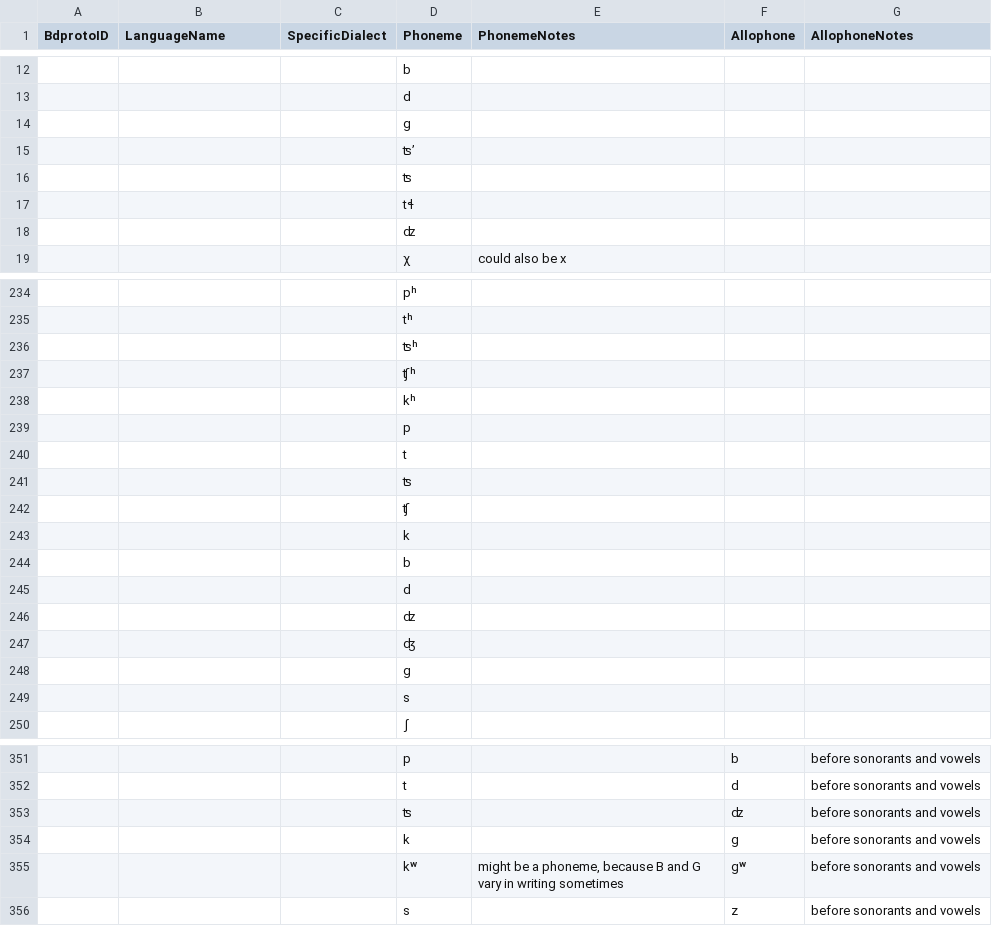
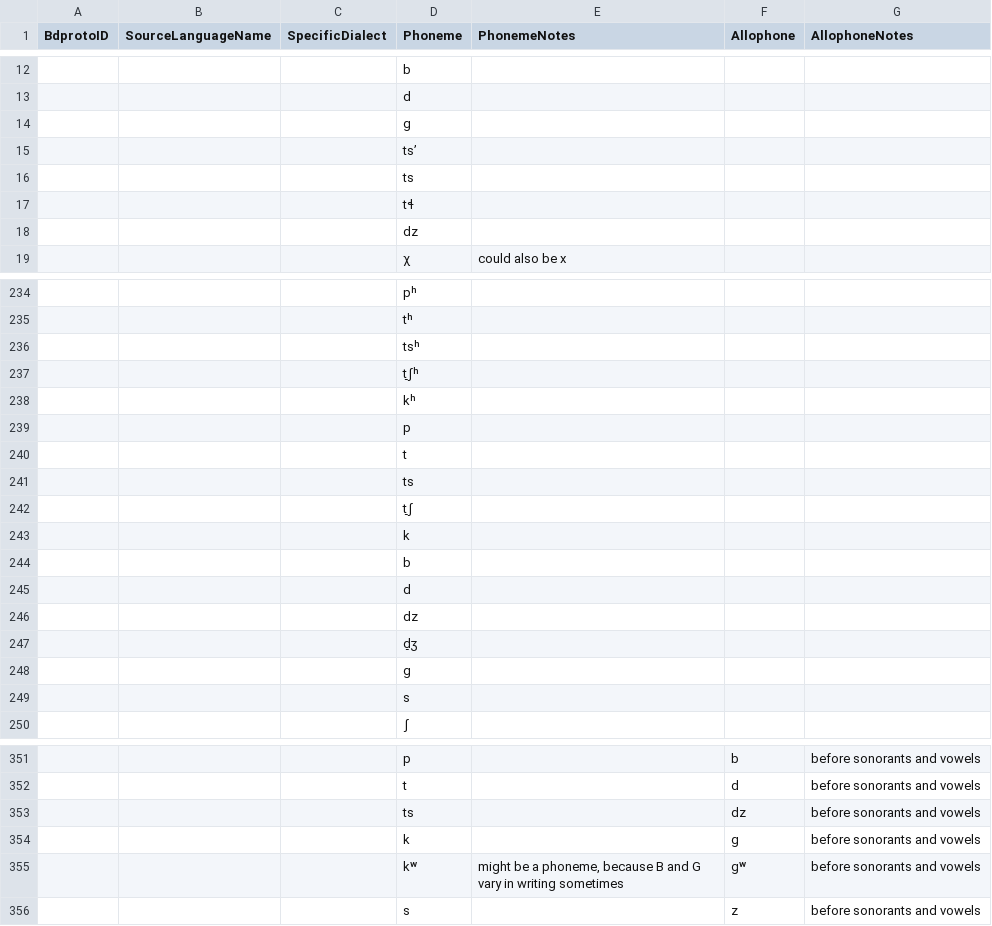
Before and after one commit to bdproto/bdproto, a CSV file: src/ancient-near-east/AnNeEa-inventories.csv, drawn as a sheet; only a part is shown, gaps mark what is left out; removed rows and columns are numbered as before the commit, all else as after; the diff covers the shown part only; the diff names each change by its address in the sheet, - before the commit and + after, or states it on an @@ line.

```diff
--- a/src/ancient-near-east/AnNeEa-inventories.csv
+++ b/src/ancient-near-east/AnNeEa-inventories.csv
-B1: LanguageName
+B1: SourceLanguageName
-D14 (Phoneme): g
+D14 (Phoneme): ɡ
-D15 (Phoneme): ʦʼ
+D15 (Phoneme): tsʼ
-D16 (Phoneme): ʦ
+D16 (Phoneme): ts
-D18 (Phoneme): ʣ
+D18 (Phoneme): dz
-D236 (Phoneme): ʦʰ
+D236 (Phoneme): tsʰ
-D237 (Phoneme): ʧʰ
+D237 (Phoneme): t̠ʃʰ
-D241 (Phoneme): ʦ
+D241 (Phoneme): ts
-D242 (Phoneme): ʧ
+D242 (Phoneme): t̠ʃ
-D246 (Phoneme): ʣ
+D246 (Phoneme): dz
-D247 (Phoneme): ʤ
+D247 (Phoneme): d̠ʒ
-D248 (Phoneme): g
+D248 (Phoneme): ɡ
-row 353:  |  |  | ʦ |  | ʣ | before sonorants and vowels
+row 353:  |  |  | ts |  | dz | before sonorants and vowels
-F354 (Allophone): g
+F354 (Allophone): ɡ
-F355 (Allophone): gʷ
+F355 (Allophone): ɡʷ
```
Also changed, not shown: 73 edited cells elsewhere in this file, src/bdproto-original/bdproto-inventories.csv, src/uz/uz-inventories.csv, 8 other files.
